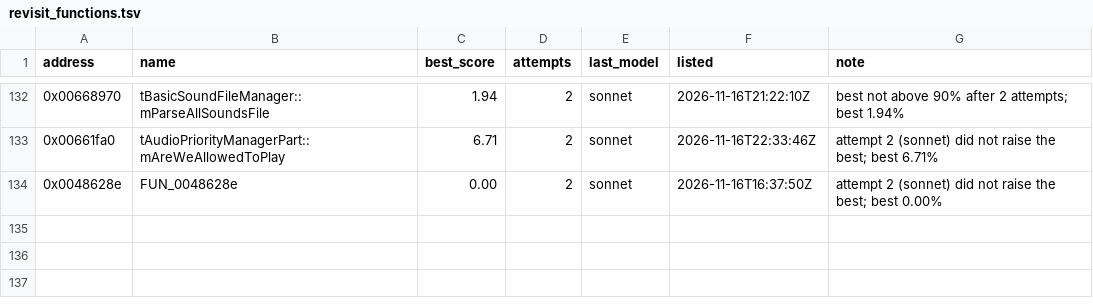
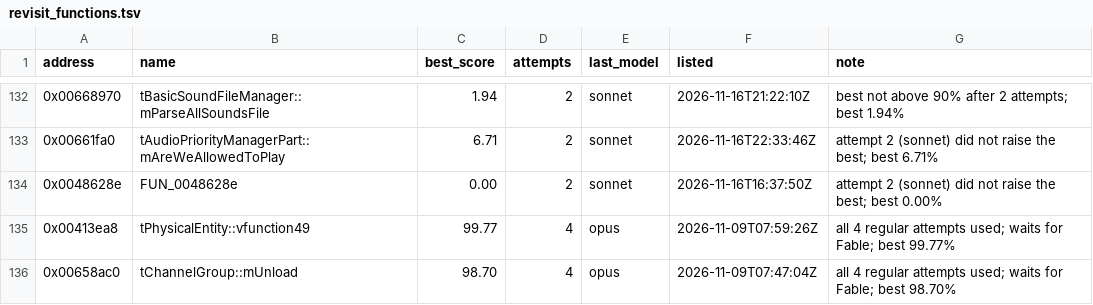
Before and after one commit to marinohardin/SFC2-decomp, a TSV file: analysis/results/revisit_functions.tsv, drawn as a sheet; only a part is shown, gaps mark what is left out; the diff names each change by its address in the sheet, - before the commit and + after, or states it on an @@ line.

Commit message:
fix(harness): list 49 never-tried Fable near-misses for their Fable try (#19)
* fix(harness): list 49 never-tried Fable near-misses for their Fable try

These functions score 90% or more after four regular attempts, but were moved to difficult_functions.tsv before the loop allowed Fable, so they never had the one Fable try the stop rule gives a near match. They go to revisit_functions.tsv as waiting for Fable; their attempt history is kept, so a --revisit --allow-fable run gives each its Fable try.

* fix(harness): keep each Fable near-miss on one list only

47 of the near-misses were already on the revisit list waiting for
Fable; listing them again would have let an older listed time win.
Take all 51 off the difficult list, add revisit rows only for the two
that had none, and test that no address is listed twice or on both.

```diff
--- a/analysis/results/revisit_functions.tsv
+++ b/analysis/results/revisit_functions.tsv
+row 135: 0x00413ea8 | tPhysicalEntity::vfunction49 | 99.77 | 4 | opus | 2026-11-09T07:59:26Z | all 4 regular attempts used; waits for Fable; best 99.77%
+row 136: 0x00658ac0 | tChannelGroup::mUnload | 98.70 | 4 | opus | 2026-11-09T07:47:04Z | all 4 regular attempts used; waits for Fable; best 98.70%
```
Also changed, not shown: analysis/results/difficult_functions.tsv, 1 other file.
